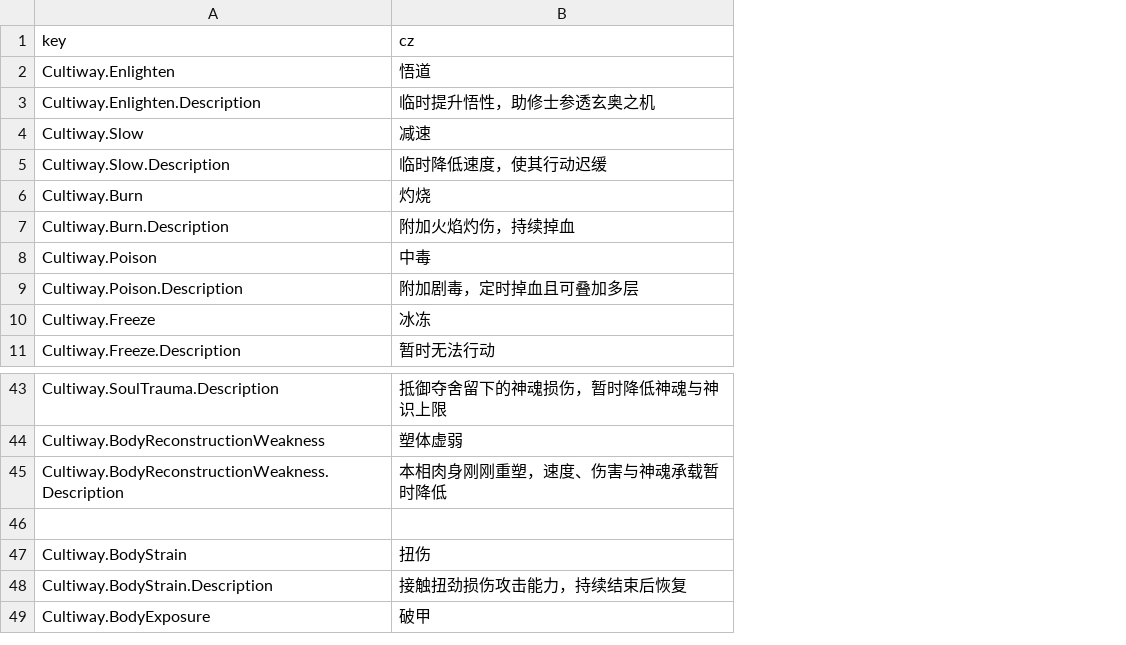
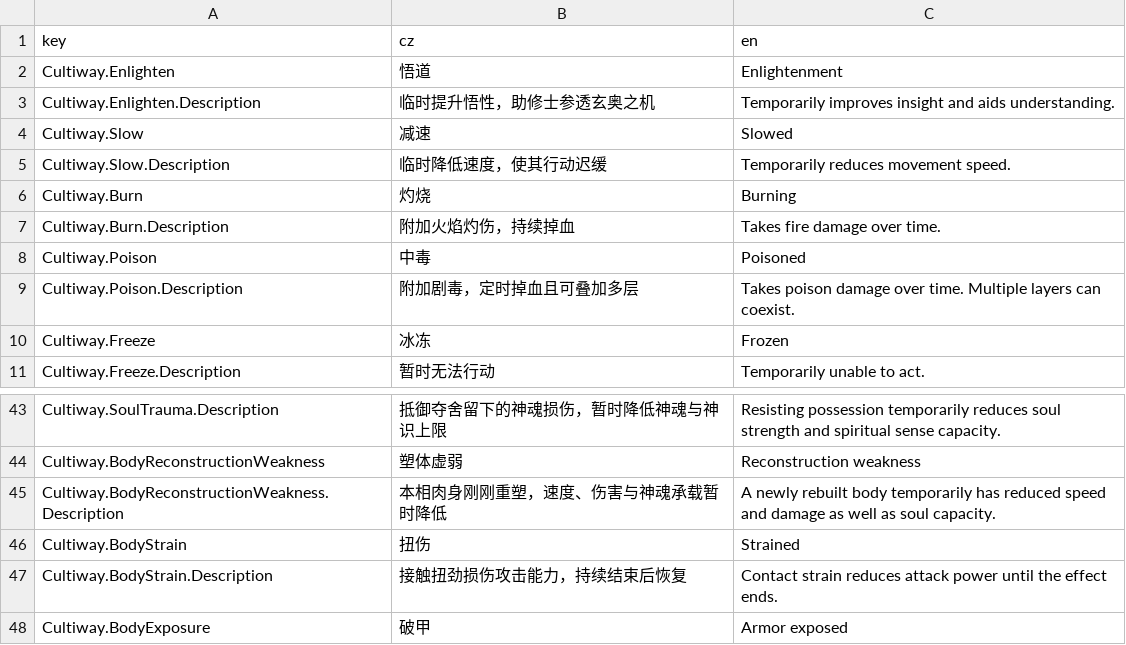
Before and after one commit to inmny/Cultiway-Reborn, a CSV file: Locales/status_effects.csv, drawn as a sheet; only a part is shown, gaps mark what is left out; removed rows and columns are numbered as before the commit, all else as after; the diff names each change by its address in the sheet, - before the commit and + after, or states it on an @@ line.

```diff
--- a/Locales/status_effects.csv
+++ b/Locales/status_effects.csv
+column C (en), rows 2-11: Enlightenment | Temporarily improves insight and aids understanding. | Slowed | Temporarily reduces movement speed. | Burning | Takes fire damage over time. | Poisoned | Takes poison damage over time. Multiple layers can coexist. | Frozen | Temporarily unable to act.; rows 43-48: Resisting possession temporarily reduces soul strength and spiritual sense capacity. | Reconstruction weakness | A newly rebuilt body temporarily has reduced speed and damage as well as soul capacity. | Strained | Contact strain reduces attack power until the effect ends. | Armor exposed
-row 46: (empty)
```
Also changed, not shown: 20 other files.
